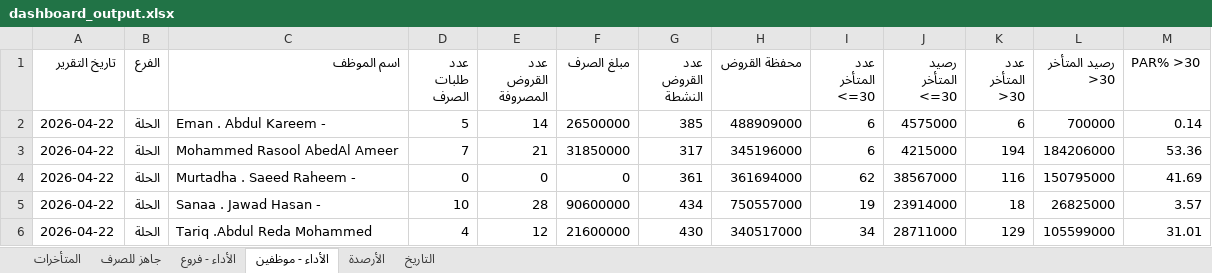
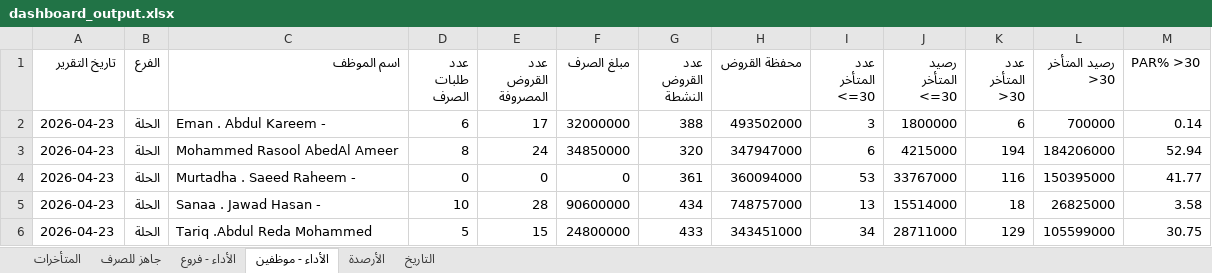
Before and after one commit to fahaD22-sys/amalkom-dashboard, an Excel workbook: output/dashboard_output.xlsx, sheet الأداء - موظفين, drawn as a sheet; only a part is shown; values as stored, in another font and other column widths than the file's, no borders; the diff covers the shown part only; the diff names each change by its address in the sheet, - before the commit and + after, or states it on an @@ line.

Commit message:
update

```diff
--- a/output/dashboard_output.xlsx (sheet الأداء - موظفين)
+++ b/output/dashboard_output.xlsx (sheet الأداء - موظفين)
-A2:A6 (تاريخ التقرير): 2026-04-22
+A2:A6 (تاريخ التقرير): 2026-04-23
-D2 (عدد طلبات الصرف): 5
+D2 (عدد طلبات الصرف): 6
-E2 (عدد القروض المصروفة): 14
+E2 (عدد القروض المصروفة): 17
-F2 (مبلغ الصرف): 26500000
+F2 (مبلغ الصرف): 32000000
-G2 (عدد القروض النشطة): 385
+G2 (عدد القروض النشطة): 388
-H2 (محفظة القروض): 488909000
+H2 (محفظة القروض): 493502000
-I2 (عدد المتأخر <=30): 6
+I2 (عدد المتأخر <=30): 3
-J2 (رصيد المتأخر <=30): 4575000
+J2 (رصيد المتأخر <=30): 1800000
-D3 (عدد طلبات الصرف): 7
+D3 (عدد طلبات الصرف): 8
-E3 (عدد القروض المصروفة): 21
+E3 (عدد القروض المصروفة): 24
-F3 (مبلغ الصرف): 31850000
+F3 (مبلغ الصرف): 34850000
-G3 (عدد القروض النشطة): 317
+G3 (عدد القروض النشطة): 320
-H3 (محفظة القروض): 345196000
+H3 (محفظة القروض): 347947000
-M3 (PAR% >30): 53.36
+M3 (PAR% >30): 52.94
-H4 (محفظة القروض): 361694000
+H4 (محفظة القروض): 360094000
-I4 (عدد المتأخر <=30): 62
+I4 (عدد المتأخر <=30): 53
-J4 (رصيد المتأخر <=30): 38567000
+J4 (رصيد المتأخر <=30): 33767000
-L4 (رصيد المتأخر >30): 150795000
+L4 (رصيد المتأخر >30): 150395000
-M4 (PAR% >30): 41.69
+M4 (PAR% >30): 41.77
-H5 (محفظة القروض): 750557000
+H5 (محفظة القروض): 748757000
-I5 (عدد المتأخر <=30): 19
+I5 (عدد المتأخر <=30): 13
-J5 (رصيد المتأخر <=30): 23914000
+J5 (رصيد المتأخر <=30): 15514000
-M5 (PAR% >30): 3.57
+M5 (PAR% >30): 3.58
-D6 (عدد طلبات الصرف): 4
+D6 (عدد طلبات الصرف): 5
-E6 (عدد القروض المصروفة): 12
+E6 (عدد القروض المصروفة): 15
-F6 (مبلغ الصرف): 21600000
+F6 (مبلغ الصرف): 24800000
-G6 (عدد القروض النشطة): 430
+G6 (عدد القروض النشطة): 433
-H6 (محفظة القروض): 340517000
+H6 (محفظة القروض): 343451000
-M6 (PAR% >30): 31.01
+M6 (PAR% >30): 30.75
```
Also changed, not shown: 113 edited cells elsewhere in this sheet, sheet الأداء - فروع, sheet جاهز للصرف, sheet التاريخ, sheet المتأخرات.
